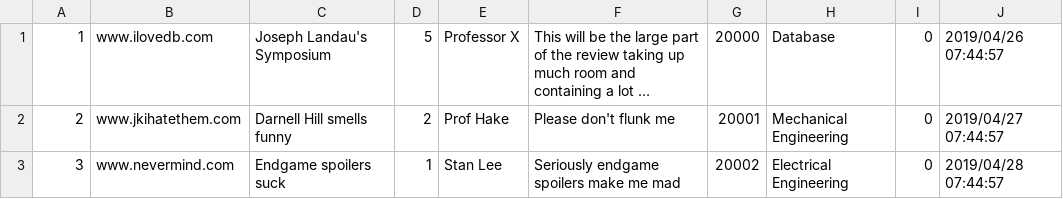
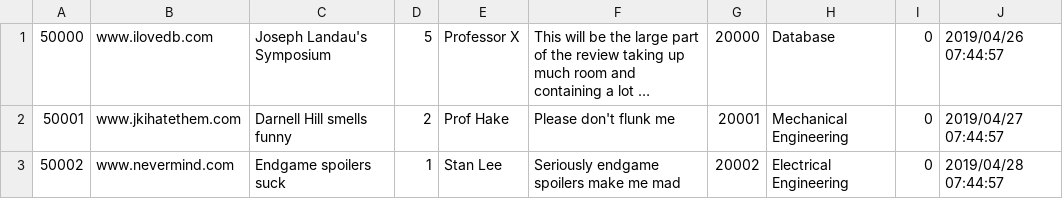
Before and after one commit to zhirs/Ted_Talk_Review, a CSV file: src/tedtalk/persist/res/reviews.csv, drawn as a sheet; long unchanged cells end in …; the diff names each change by its address in the sheet, - before the commit and + after, or states it on an @@ line.

```diff
--- a/src/tedtalk/persist/res/reviews.csv
+++ b/src/tedtalk/persist/res/reviews.csv
-A1: 1
+A1: 50000
-A2: 2
+A2: 50001
-A3: 3
+A3: 50002
```
Also changed, not shown: 11 other files.
